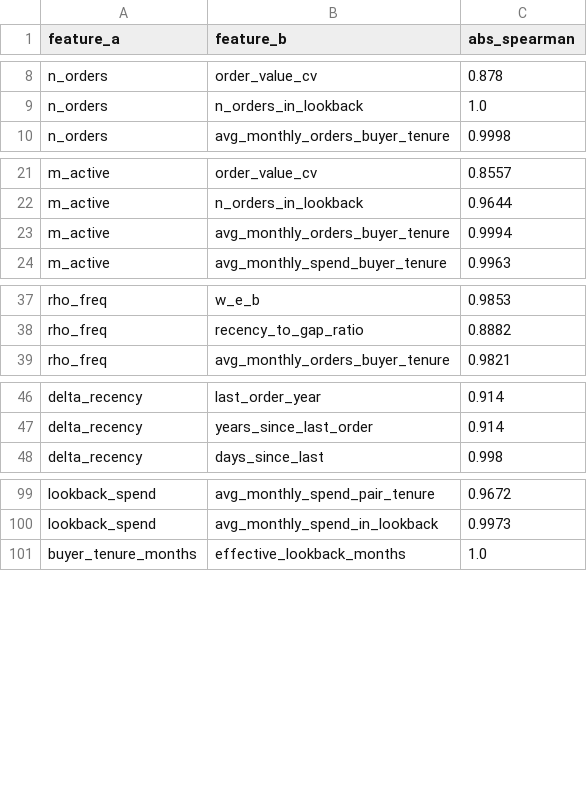
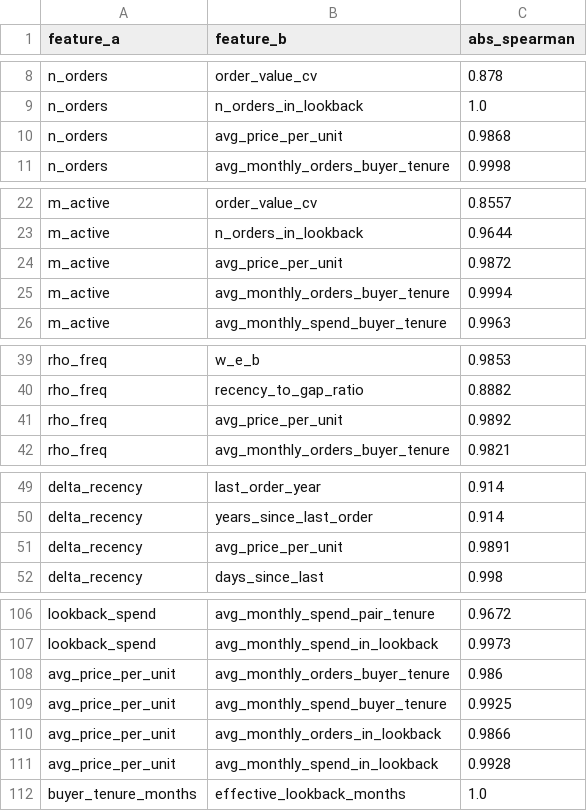
Before and after one commit to FridljDa/DataMininghackathon, a CSV file: data/10_feature_analysis/online/level1/feature_redundancy.csv, drawn as a sheet; only a part is shown, gaps mark what is left out; the diff covers the shown part only; the diff names each change by its address in the sheet, - before the commit and + after, or states it on an @@ line.

```diff
--- a/data/10_feature_analysis/online/level1/feature_redundancy.csv
+++ b/data/10_feature_analysis/online/level1/feature_redundancy.csv
+row 10: n_orders | avg_price_per_unit | 0.9868
+row 24: m_active | avg_price_per_unit | 0.9872
+row 41: rho_freq | avg_price_per_unit | 0.9892
+row 51: delta_recency | avg_price_per_unit | 0.9891
+row 108: avg_price_per_unit | avg_monthly_orders_buyer_tenure | 0.986
+row 109: avg_price_per_unit | avg_monthly_spend_buyer_tenure | 0.9925
+row 110: avg_price_per_unit | avg_monthly_orders_in_lookback | 0.9866
+row 111: avg_price_per_unit | avg_monthly_spend_in_lookback | 0.9928
```
Also changed, not shown: 3 added rows elsewhere in this file, data/10_feature_analysis/offline/level1/feature_redundancy.csv, data/10_feature_analysis/offline/level1/feature_summary.csv, 15 other files.
